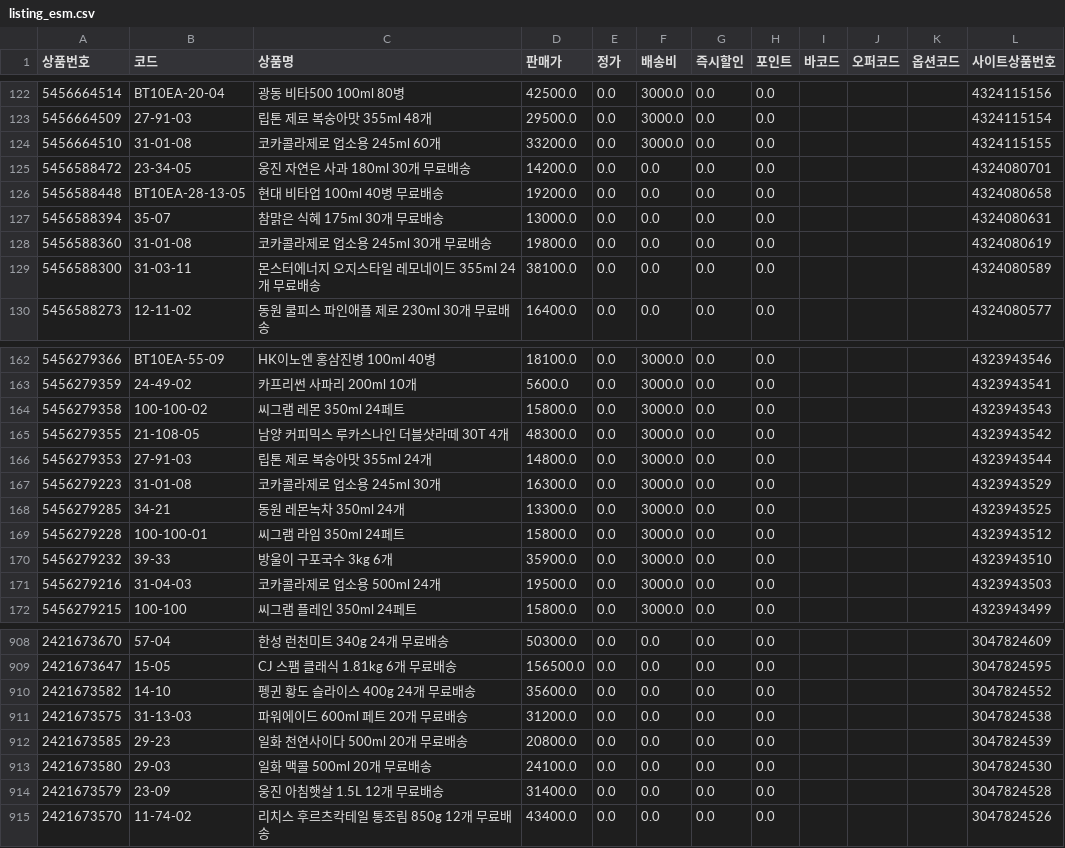
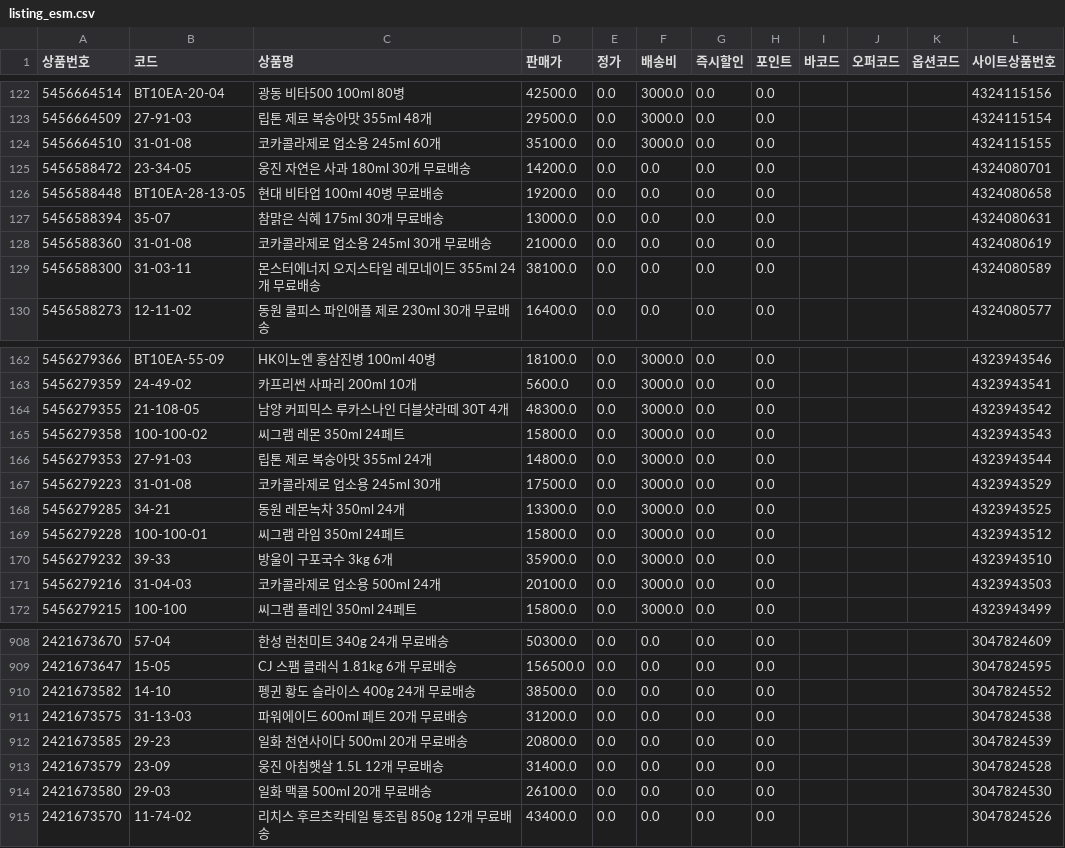
Before and after one commit to OURPROJECTDAO/work-automation-app, a CSV file: reference/listing_esm.csv, drawn as a sheet; only a part is shown, gaps mark what is left out; the diff covers the shown part only.

Commit message:
data(listing): esm 갱신 (1228건)

```diff
--- a/reference/listing_esm.csv
+++ b/reference/listing_esm.csv
@@ -123,3 +123,3 @@
 5456664509,27-91-03,립톤 제로 복숭아맛 355ml 48개,29500.0,0.0,3000.0,0.0,0.0,,,,4324115154
-5456664510,31-01-08,코카콜라제로 업소용 245ml 60개,33200.0,0.0,3000.0,0.0,0.0,,,,4324115155
+5456664510,31-01-08,코카콜라제로 업소용 245ml 60개,35100.0,0.0,3000.0,0.0,0.0,,,,4324115155
 5456588472,23-34-05,웅진 자연은 사과 180ml 30개 무료배송,14200.0,0.0,0.0,0.0,0.0,,,,4324080701
@@ -127,3 +127,3 @@
 5456588394,35-07,참맑은 식혜 175ml 30개 무료배송,13000.0,0.0,0.0,0.0,0.0,,,,4324080631
-5456588360,31-01-08,코카콜라제로 업소용 245ml 30개 무료배송,19800.0,0.0,0.0,0.0,0.0,,,,4324080619
+5456588360,31-01-08,코카콜라제로 업소용 245ml 30개 무료배송,21000.0,0.0,0.0,0.0,0.0,,,,4324080619
 5456588300,31-03-11,몬스터에너지 오지스타일 레모네이드 355ml 24개 무료배송,38100.0,0.0,0.0,0.0,0.0,,,,4324080589
@@ -163,6 +163,6 @@
 5456279359,24-49-02,카프리썬 사파리 200ml 10개,5600.0,0.0,3000.0,0.0,0.0,,,,4323943541
+5456279355,21-108-05,남양 커피믹스 루카스나인 더블샷라떼 30T 4개,48300.0,0.0,3000.0,0.0,0.0,,,,4323943542
 5456279358,100-100-02,씨그램 레몬 350ml 24페트,15800.0,0.0,3000.0,0.0,0.0,,,,4323943543
-5456279355,21-108-05,남양 커피믹스 루카스나인 더블샷라떼 30T 4개,48300.0,0.0,3000.0,0.0,0.0,,,,4323943542
 5456279353,27-91-03,립톤 제로 복숭아맛 355ml 24개,14800.0,0.0,3000.0,0.0,0.0,,,,4323943544
-5456279223,31-01-08,코카콜라제로 업소용 245ml 30개,16300.0,0.0,3000.0,0.0,0.0,,,,4323943529
+5456279223,31-01-08,코카콜라제로 업소용 245ml 30개,17500.0,0.0,3000.0,0.0,0.0,,,,4323943529
 5456279285,34-21,동원 레몬녹차 350ml 24개,13300.0,0.0,3000.0,0.0,0.0,,,,4323943525
@@ -170,3 +170,3 @@
 5456279232,39-33,방울이 구포국수 3kg 6개,35900.0,0.0,3000.0,0.0,0.0,,,,4323943510
-5456279216,31-04-03,코카콜라제로 업소용 500ml 24개,19500.0,0.0,3000.0,0.0,0.0,,,,4323943503
+5456279216,31-04-03,코카콜라제로 업소용 500ml 24개,20100.0,0.0,3000.0,0.0,0.0,,,,4323943503
 5456279215,100-100,씨그램 플레인 350ml 24페트,15800.0,0.0,3000.0,0.0,0.0,,,,4323943499
@@ -909,7 +909,7 @@
 2421673647,15-05,CJ 스팸 클래식 1.81kg 6개 무료배송,156500.0,0.0,0.0,0.0,0.0,,,,3047824595
-2421673582,14-10,펭귄 황도 슬라이스 400g 24개 무료배송,35600.0,0.0,0.0,0.0,0.0,,,,3047824552
+2421673582,14-10,펭귄 황도 슬라이스 400g 24개 무료배송,38500.0,0.0,0.0,0.0,0.0,,,,3047824552
 2421673575,31-13-03,파워에이드 600ml 페트 20개 무료배송,31200.0,0.0,0.0,0.0,0.0,,,,3047824538
 2421673585,29-23,일화 천연사이다 500ml 20개 무료배송,20800.0,0.0,0.0,0.0,0.0,,,,3047824539
-2421673580,29-03,일화 맥콜 500ml 20개 무료배송,24100.0,0.0,0.0,0.0,0.0,,,,3047824530
 2421673579,23-09,웅진 아침햇살 1.5L 12개 무료배송,31400.0,0.0,0.0,0.0,0.0,,,,3047824528
+2421673580,29-03,일화 맥콜 500ml 20개 무료배송,26100.0,0.0,0.0,0.0,0.0,,,,3047824530
 2421673570,11-74-02,리치스 후르츠칵테일 통조림 850g 12개 무료배송,43400.0,0.0,0.0,0.0,0.0,,,,3047824526
```
Also changed, not shown: 17 moved rows and 6 edited cells elsewhere in this file.
